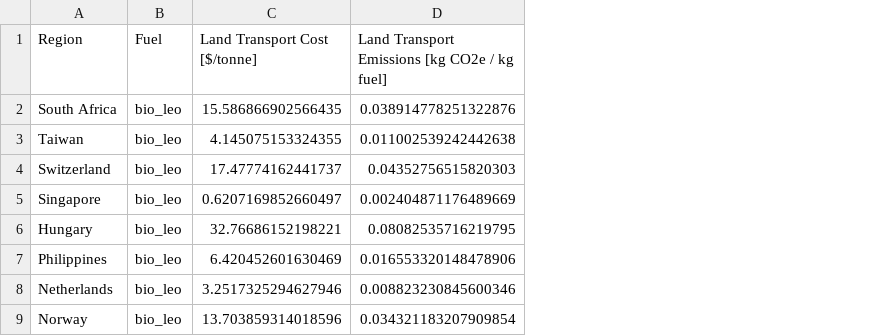
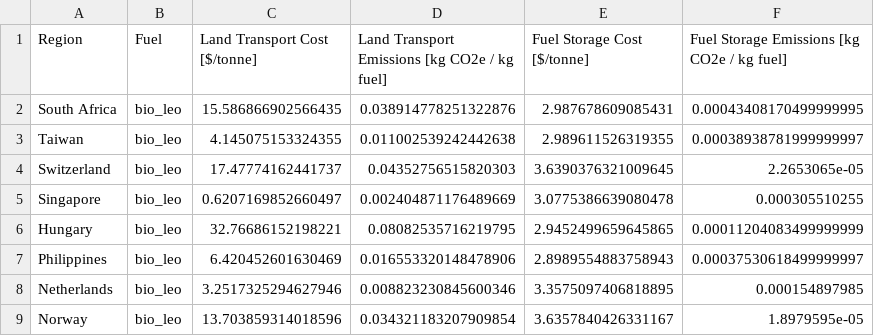
Before and after one commit to mcsc-impact-climate/MIT_NavigaTE_inputs, a CSV file: input_fuel_pathway_data/transport/bio_leo_Rotterdam.csv, drawn as a sheet; only a part is shown; the diff names each change by its address in the sheet, - before the commit and + after, or states it on an @@ line.

Commit message:
Added costs and emissions for fuel storage at port

```diff
--- a/input_fuel_pathway_data/transport/bio_leo_Rotterdam.csv
+++ b/input_fuel_pathway_data/transport/bio_leo_Rotterdam.csv
+column E (Fuel Storage Cost [$/tonne]), rows 2-9: 2.987678609085431 | 2.989611526319355 | 3.6390376321009645 | 3.0775386639080478 | 2.9452499659645865 | 2.8989554883758943 | 3.3575097406818895 | 3.6357840426331167
+column F, rows 1-9: Fuel Storage Emissions [kg CO2e / kg fuel] | 0.00043408170499999995 | 0.00038938781999999997 | 2.2653065e-05 | 0.000305510255 | 0.00011204083499999999 | 0.00037530618499999997 | 0.000154897985 | 1.8979595e-05
```
Also changed, not shown: input_fuel_pathway_data/transport/FTdiesel_Rotterdam.csv, input_fuel_pathway_data/transport/FTdiesel_Singapore.csv, 16 other files.
